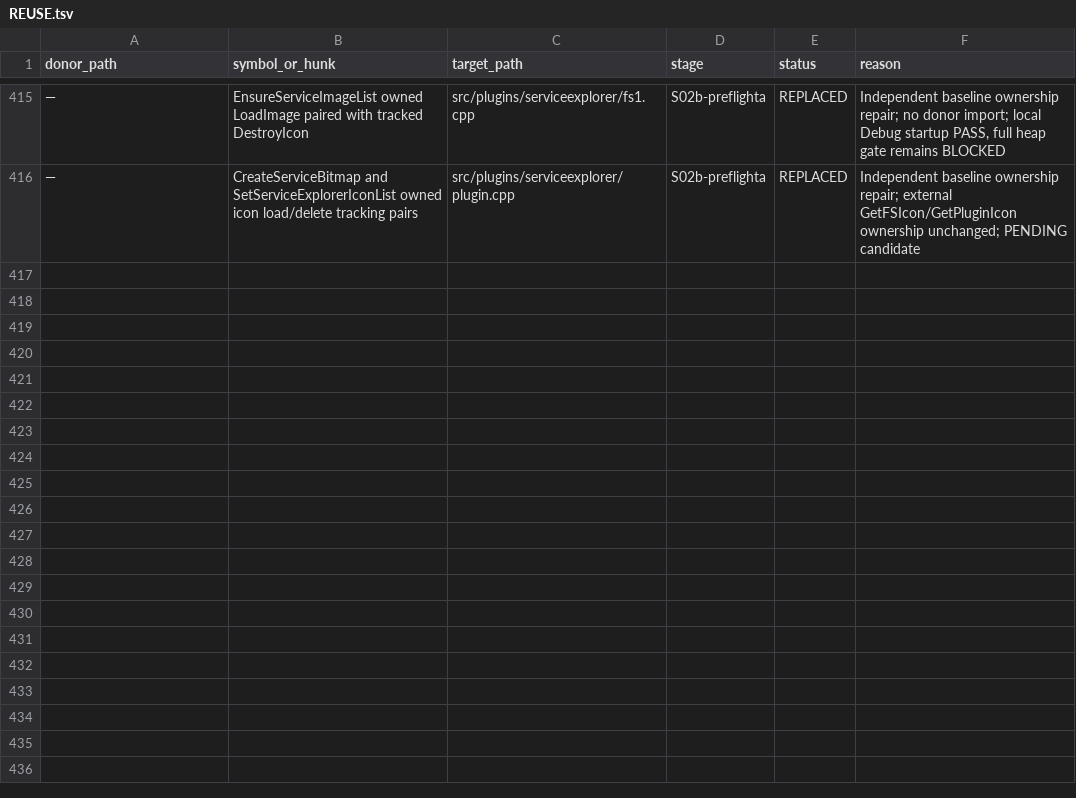
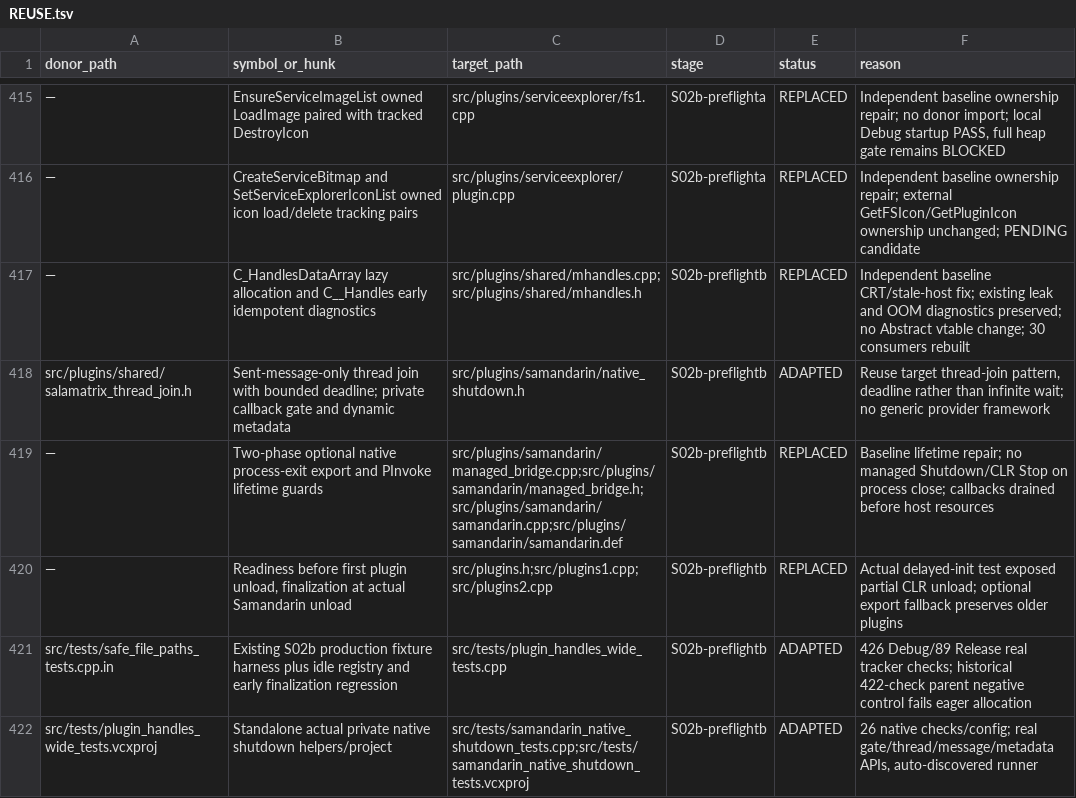
Before and after one commit to majklvi/salamander, a TSV file: doc/branch-view-port/REUSE.tsv, drawn as a sheet; only a part is shown, gaps mark what is left out; the diff names each change by its address in the sheet, - before the commit and + after, or states it on an @@ line.

Commit message:
fix(samandarin): drain native resources before host shutdown
Check initialization readiness before unloading other CLR plugins. Finalize
native callbacks and handle diagnostics while host interfaces are alive,
and avoid persistent native metadata and an unused tracker allocation.
Keep the existing managed shutdown skip and bounded close cancellation.

Validate host and all 30 supported consumers in Debug/Release x64, 41 native
groups per configuration, 49 Python tests and full GUI first start/restart.
Actual delayed initialization controls recover and exit without exceptions.
New-head fork CI and platform/CodeQL acceptance remain pending.

Source-PR: KRtkovo-eu-AI/salamander#769
Source-Commit: 47661e92d4b3cbe5bb593ae3d75a3f1f698ef413
Port-Step: S02b-preflightb
Validation-Status: PENDING

```diff
--- a/doc/branch-view-port/REUSE.tsv
+++ b/doc/branch-view-port/REUSE.tsv
+row 417: — | C_HandlesDataArray lazy allocation and C__Handles early idempotent diagnostics | src/plugins/shared/mhandles.cpp;src/plugins/shared/mhandles.h | S02b-preflightb | REPLACED | Independent baseline CRT/stale-host fix; existing leak and OOM diagnostics preserved; no Abstract vtable change; 30 consumers rebuilt
+row 418: src/plugins/shared/salamatrix_thread_join.h | Sent-message-only thread join with bounded deadline; private callback gate and dynamic metadata | src/plugins/samandarin/native_shutdown.h | S02b-preflightb | ADAPTED | Reuse target thread-join pattern, deadline rather than infinite wait; no generic provider framework
+row 419: — | Two-phase optional native process-exit export and PInvoke lifetime guards | src/plugins/samandarin/managed_bridge.cpp;src/plugins/samandarin/managed_bridge.h;src/plugins/samandarin/samandarin.cpp;src/plugins/samandarin/samandarin.def | S02b-preflightb | REPLACED | Baseline lifetime repair; no managed Shutdown/CLR Stop on process close; callbacks drained before host resources
+row 420: — | Readiness before first plugin unload, finalization at actual Samandarin unload | src/plugins.h;src/plugins1.cpp;src/plugins2.cpp | S02b-preflightb | REPLACED | Actual delayed-init test exposed partial CLR unload; optional export fallback preserves older plugins
+row 421: src/tests/safe_file_paths_tests.cpp.in | Existing S02b production fixture harness plus idle registry and early finalization regression | src/tests/plugin_handles_wide_tests.cpp | S02b-preflightb | ADAPTED | 426 Debug/89 Release real tracker checks; historical 422-check parent negative control fails eager allocation
+row 422: src/tests/plugin_handles_wide_tests.vcxproj | Standalone actual private native shutdown helpers/project | src/tests/samandarin_native_shutdown_tests.cpp;src/tests/samandarin_native_shutdown_tests.vcxproj | S02b-preflightb | ADAPTED | 26 native checks/config; real gate/thread/message/metadata APIs, auto-discovered runner
```
Also changed, not shown: 21 other files.
